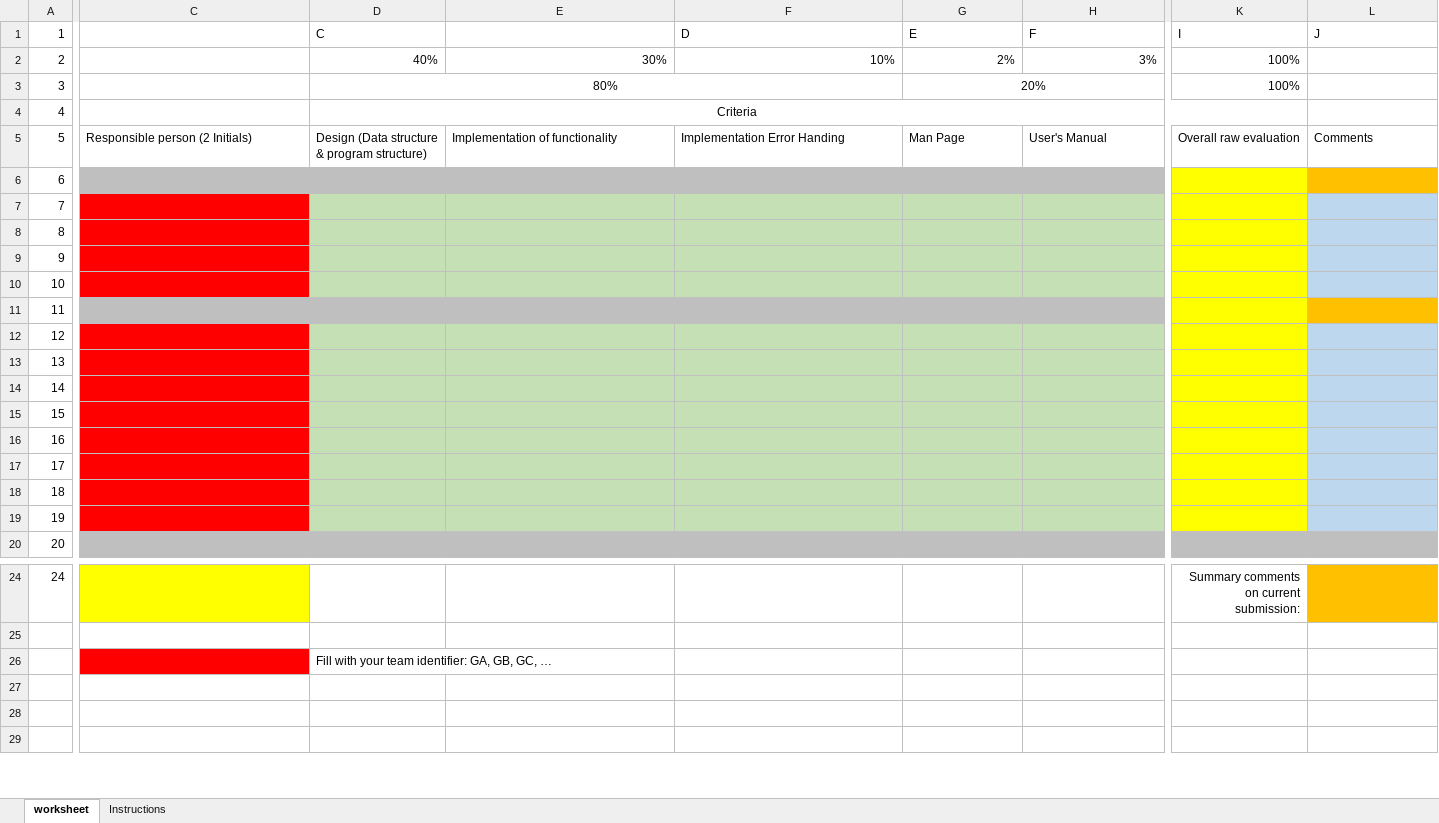
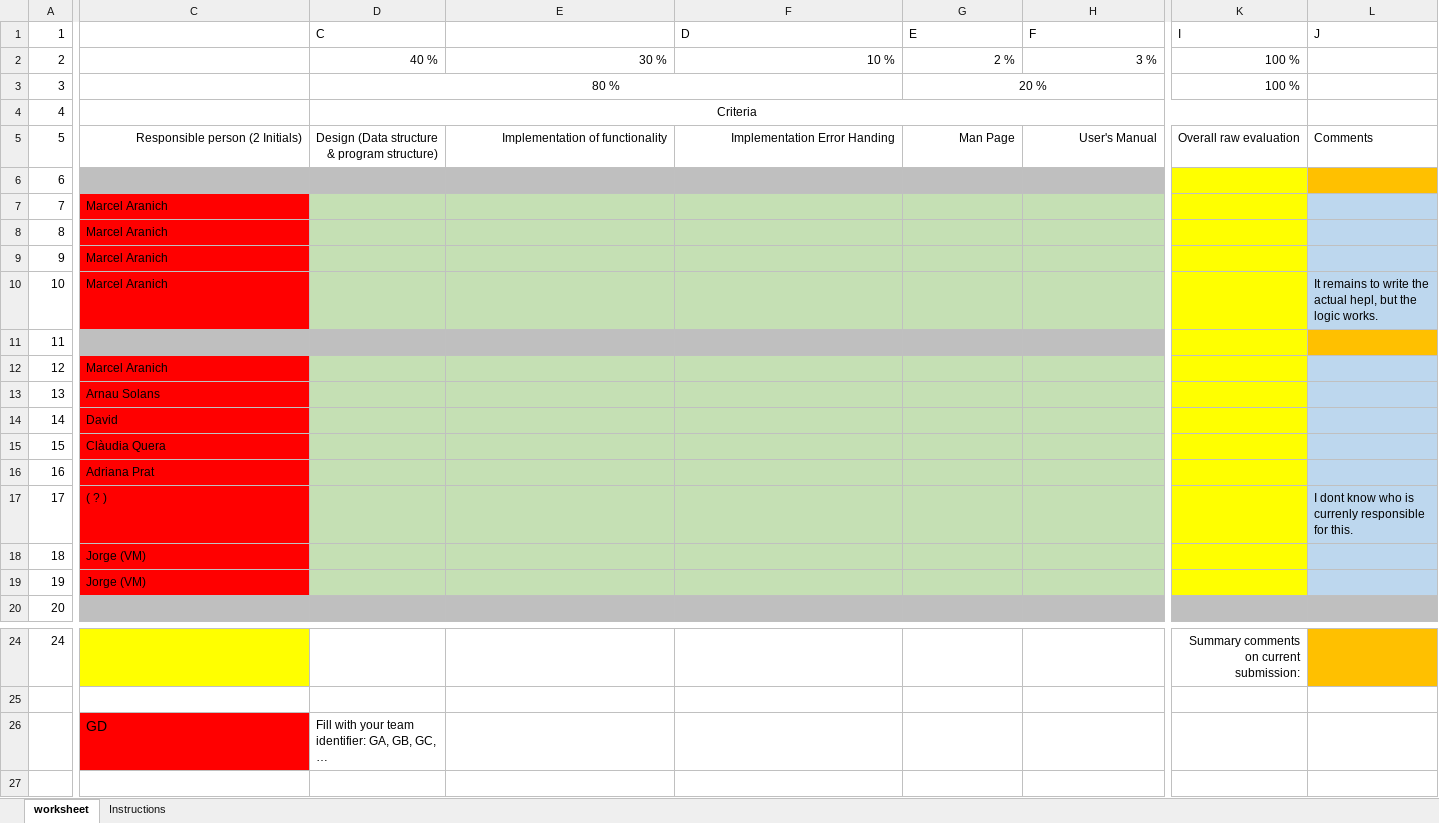
Before and after one commit to ARNAUSOLANSIVAZQUEZ/Compiladors_GD, an Excel workbook: Documentation/COMP-P1-worksheet_GD.xlsx, sheet worksheet, drawn as a sheet; only a part is shown, gaps mark what is left out; the shorter side is filled out with more unchanged rows; values as stored, in another font and other column widths than the file's, no borders; the diff covers the shown part only; the diff names each change by its address in the sheet, - before the commit and + after, or states it on an @@ line.

Commit message:
Update excel

```diff
--- a/Documentation/COMP-P1-worksheet_GD.xlsx (sheet worksheet)
+++ b/Documentation/COMP-P1-worksheet_GD.xlsx (sheet worksheet)
-D2 (C): 40%
+D2 (C): 40 %
-E2: 30%
+E2: 30 %
-F2 (D): 10%
+F2 (D): 10 %
-G2 (E): 2%
+G2 (E): 2 %
-H2 (F): 3%
+H2 (F): 3 %
-K2:K3 (I): 100%
+K2:K3 (I): 100 %
-D3 (C): 80%
+D3 (C): 80 %
-G3 (E): 20%
+G3 (E): 20 %
-C5:K5 alignment: left
+C5:K5 alignment: right
-C7:C10: (empty)
+C7:C10: Marcel Aranich
-L10 (J): (empty)
+L10 (J): It remains to write the actual hepl, but the logic works.
-C12: (empty)
+C12: Marcel Aranich
-C13: (empty)
+C13: Arnau Solans
-C14: (empty)
+C14: David
-C15: (empty)
+C15: Clàudia Quera
-C16: (empty)
+C16: Adriana Prat
-C17: (empty)
+C17: ( ? )
-L17 (J): (empty)
+L17 (J): I dont know who is currenly responsible for this.
-C18:C19: (empty)
+C18:C19: Jorge (VM)
-C26: (empty)
+C26: GD
```
Also changed, not shown: 2 edited cells and cell formats elsewhere in this sheet.
